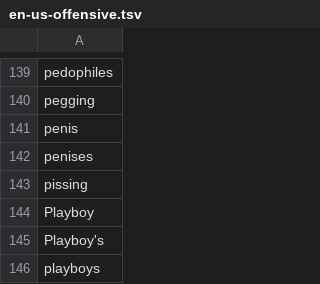
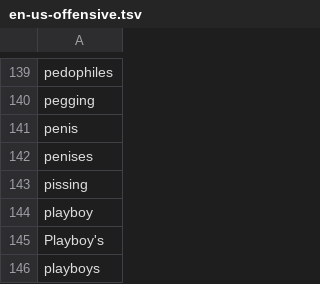
Before and after one commit to TaiKeid/steam-frame-full-keyboard, a TSV file: swipe/lexicons/en-us-offensive.tsv, drawn as a sheet; only a part is shown, gaps mark what is left out.

```diff
--- a/swipe/lexicons/en-us-offensive.tsv
+++ b/swipe/lexicons/en-us-offensive.tsv
@@ -143,3 +143,3 @@ penises
 pissing
-Playboy
+playboy
 Playboy's
```
Also changed, not shown: swipe/lexicons/en-gb-offensive.tsv, 8 other files.
